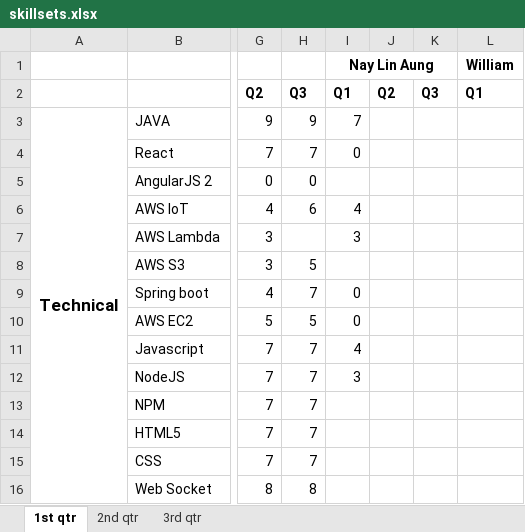
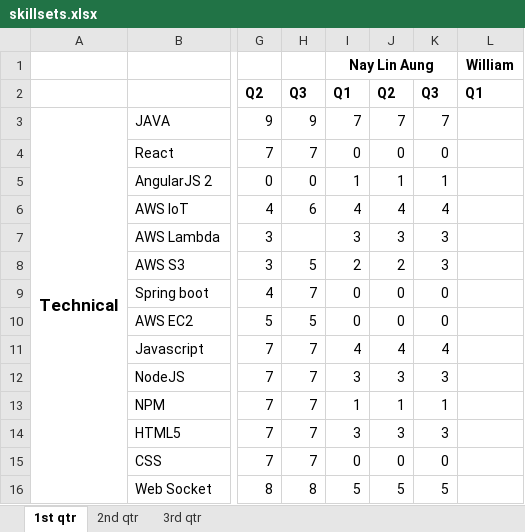
Before and after one commit to MrNayLA/SE25PT7SERIS, an Excel workbook: MGMT/PLAN/PP/WORK IN PROGRESS/skillsets.xlsx, sheet 1st qtr, drawn as a sheet; only a part is shown, gaps mark what is left out; values as stored, in another font and other column widths than the file's, no borders; the diff covers the shown part only; the diff names each change by its address in the sheet, - before the commit and + after, or states it on an @@ line.

Commit message:
Updated skill sets.

```diff
--- a/MGMT/PLAN/PP/WORK IN PROGRESS/skillsets.xlsx (sheet 1st qtr)
+++ b/MGMT/PLAN/PP/WORK IN PROGRESS/skillsets.xlsx (sheet 1st qtr)
-J3: (empty)
+J3: 7
-K3: (empty)
+K3: 7
-J4: (empty)
+J4: 0
-K4: (empty)
+K4: 0
-I5: (empty)
+I5: 1
-J5: (empty)
+J5: 1
-K5: (empty)
+K5: 1
-J6: (empty)
+J6: 4
-K6: (empty)
+K6: 4
-J7: (empty)
+J7: 3
-K7:K8: (empty)
+K7:K8: 3
-I8: (empty)
+I8: 2
-J8: (empty)
+J8: 2
-J9:J10: (empty)
+J9:J10: 0
-K9:K10: (empty)
+K9:K10: 0
-J11: (empty)
+J11: 4
-K11: (empty)
+K11: 4
-J12: (empty)
+J12: 3
-K12: (empty)
+K12: 3
-I13: (empty)
+I13: 1
-J13: (empty)
+J13: 1
-K13: (empty)
+K13: 1
-I14: (empty)
+I14: 3
-J14: (empty)
+J14: 3
-K14: (empty)
+K14: 3
-I15: (empty)
+I15: 0
-J15: (empty)
+J15: 0
-K15: (empty)
+K15: 0
-I16: (empty)
+I16: 5
-J16: (empty)
+J16: 5
-K16: (empty)
+K16: 5
```
Also changed, not shown: 20 edited cells elsewhere in this sheet.
